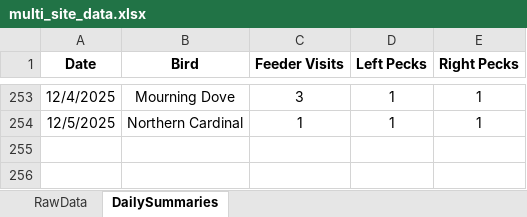
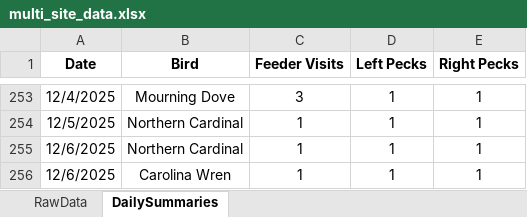
Before and after one commit to david-j-cox/backyard-ecology, an Excel workbook: data/multi_site_data.xlsx, sheet DailySummaries, drawn as a sheet; only a part is shown, gaps mark what is left out; values as stored, in another font and other column widths than the file's, no borders; the diff names each change by its address in the sheet, - before the commit and + after, or states it on an @@ line.

Commit message:
Daily dashboard update

```diff
--- a/data/multi_site_data.xlsx (sheet DailySummaries)
+++ b/data/multi_site_data.xlsx (sheet DailySummaries)
+row 255: 12/6/2025 | Northern Cardinal | 1 | 1 | 1
+row 256: 12/6/2025 | Carolina Wren | 1 | 1 | 1
```
Also changed, not shown: sheet RawData, formulas that keep their value, 24 other files.
